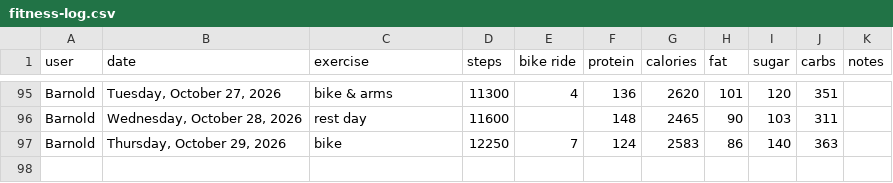
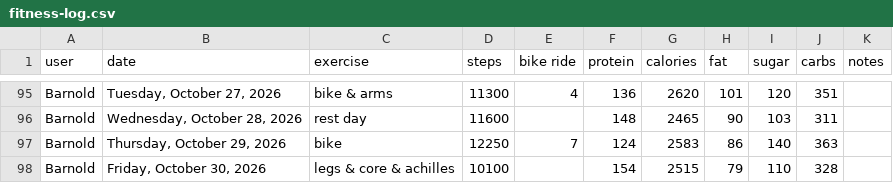
Before and after one commit to bcdatavis/fitness-tracker, a CSV file: log/fitness-log.csv, drawn as a sheet; only a part is shown, gaps mark what is left out.

Commit message:
Fitness Log Friday, October 30, 2026

```diff
--- a/log/fitness-log.csv
+++ b/log/fitness-log.csv
@@ -97 +97,2 @@ Barnold,"Wednesday, October 28, 2026","rest day",11600,,148,2465,90,103,311,""
 Barnold,"Thursday, October 29, 2026","bike",12250,7,124,2583,86,140,363,""
+Barnold,"Friday, October 30, 2026","legs & core & achilles",10100,,154,2515,79,110,328,""
```
